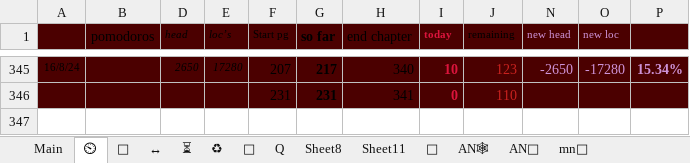
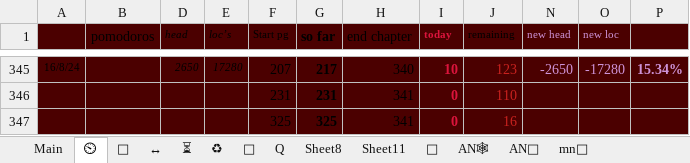
Before and after one commit to thesunshade/CIPS, an Excel workbook: src/data/general-index.xlsx, sheet ⏲, drawn as a sheet; only a part is shown, gaps mark what is left out; values as stored, in another font and other column widths than the file's, no borders; the diff names each change by its address in the sheet, - before the commit and + after, or states it on an @@ line.

```diff
--- a/src/data/general-index.xlsx (sheet ⏲)
+++ b/src/data/general-index.xlsx (sheet ⏲)
+row 347:  |  |  |  | 325 | 325 | 341 | 0 | 16
```
Also changed, not shown: sheet Main, sheet ⏳, 3 other files.
